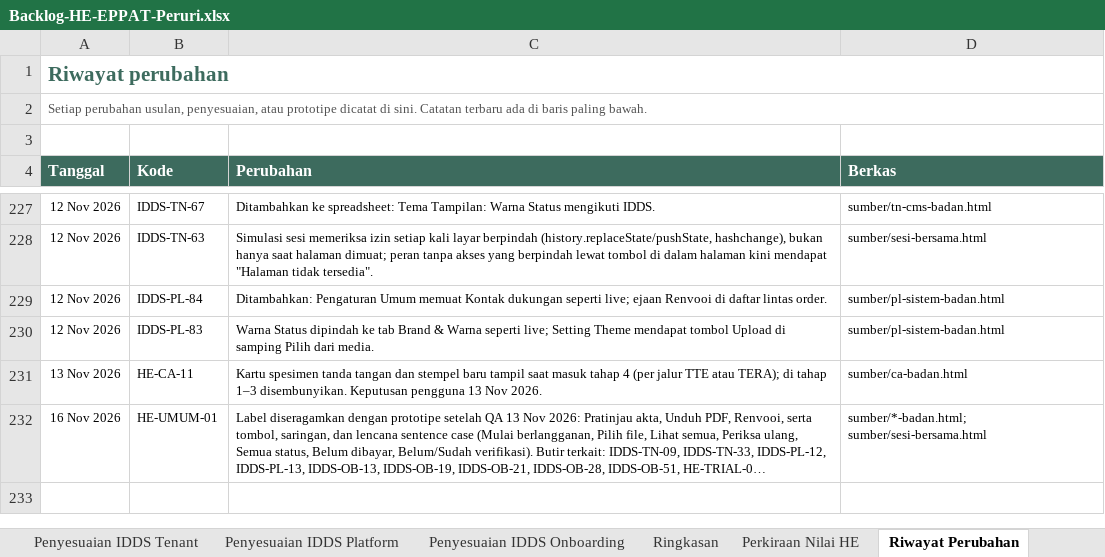
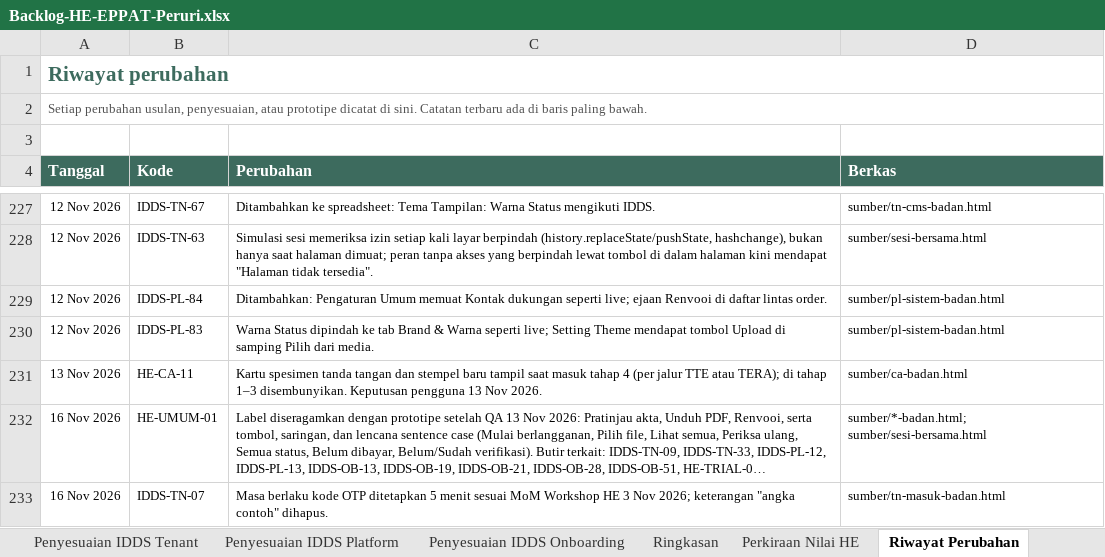
Before and after one commit to yogi-alt/HE-EPPAT-Backlog, an Excel workbook: Backlog-HE-EPPAT-Peruri.xlsx, sheet Riwayat Perubahan, drawn as a sheet; only a part is shown, gaps mark what is left out; long unchanged cells end in …; values as stored, in another font and other column widths than the file's, no borders; the diff names each change by its address in the sheet, - before the commit and + after, or states it on an @@ line.

```diff
--- a/Backlog-HE-EPPAT-Peruri.xlsx (sheet Riwayat Perubahan)
+++ b/Backlog-HE-EPPAT-Peruri.xlsx (sheet Riwayat Perubahan)
+row 233: 16 Nov 2026 | IDDS-TN-07 | Masa berlaku kode OTP ditetapkan 5 menit sesuai MoM Workshop HE 3 Nov 2026; keterangan "angka contoh" dihapus. | sumber/tn-masuk-badan.html
```
Also changed, not shown: sheet Penyesuaian IDDS Tenant.
